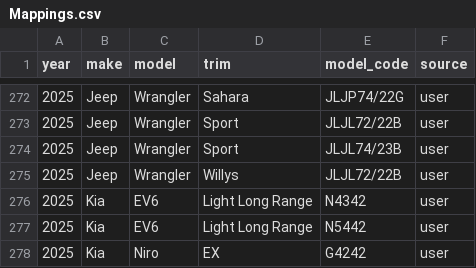
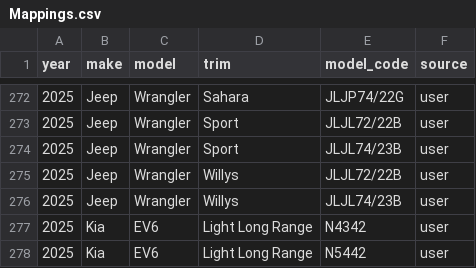
Before and after one commit to klb-text/map, a CSV file: Mappings.csv, drawn as a sheet; only a part is shown, gaps mark what is left out; the shorter side is filled out with more unchanged rows.

Commit message:
chore(mappings): upsert 1 row(s) via AFF UI - 1769618748.3174288

```diff
--- a/Mappings.csv
+++ b/Mappings.csv
@@ -275,2 +275,3 @@ year,make,model,trim,model_code,source
 2025,Jeep,Wrangler,Willys,JLJL72/22B,user
+2025,Jeep,Wrangler,Willys,JLJL74/23B,user
 2025,Kia,EV6,Light Long Range,N4342,user
```
